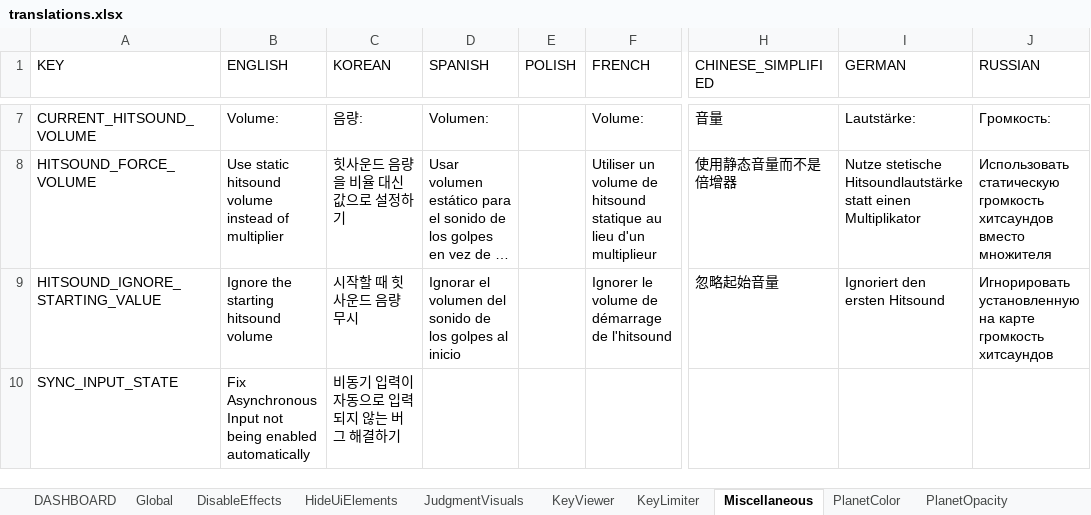
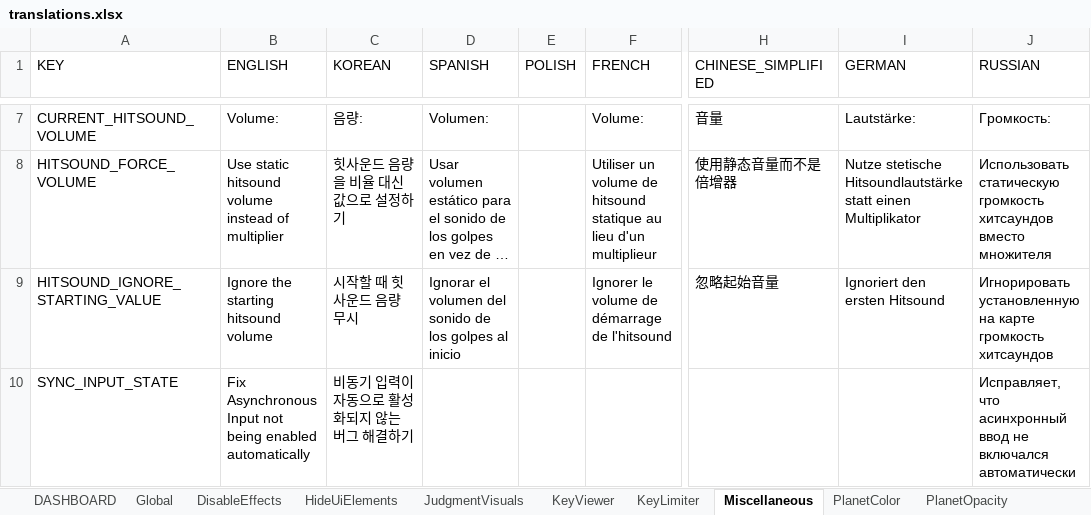
Before and after one commit to PizzaLovers007/AdofaiTweaks, an Excel workbook: AdofaiTweaks.Generator/translations.xlsx, sheet Miscellaneous, drawn as a sheet; only a part is shown, gaps mark what is left out; long unchanged cells end in …; values as stored, in another font and other column widths than the file's, no borders; the diff names each change by its address in the sheet, - before the commit and + after, or states it on an @@ line.

```diff
--- a/AdofaiTweaks.Generator/translations.xlsx (sheet Miscellaneous)
+++ b/AdofaiTweaks.Generator/translations.xlsx (sheet Miscellaneous)
-C10 (KOREAN): 비동기 입력이 자동으로 입력되지 않는 버그 해결하기
+C10 (KOREAN): 비동기 입력이 자동으로 활성화되지 않는 버그 해결하기
-J10 (RUSSIAN): (empty)
+J10 (RUSSIAN): Исправляет, что асинхронный ввод не включался автоматически
```
Also changed, not shown: sheet KeyLimiter, sheet DASHBOARD, 1 other file.
